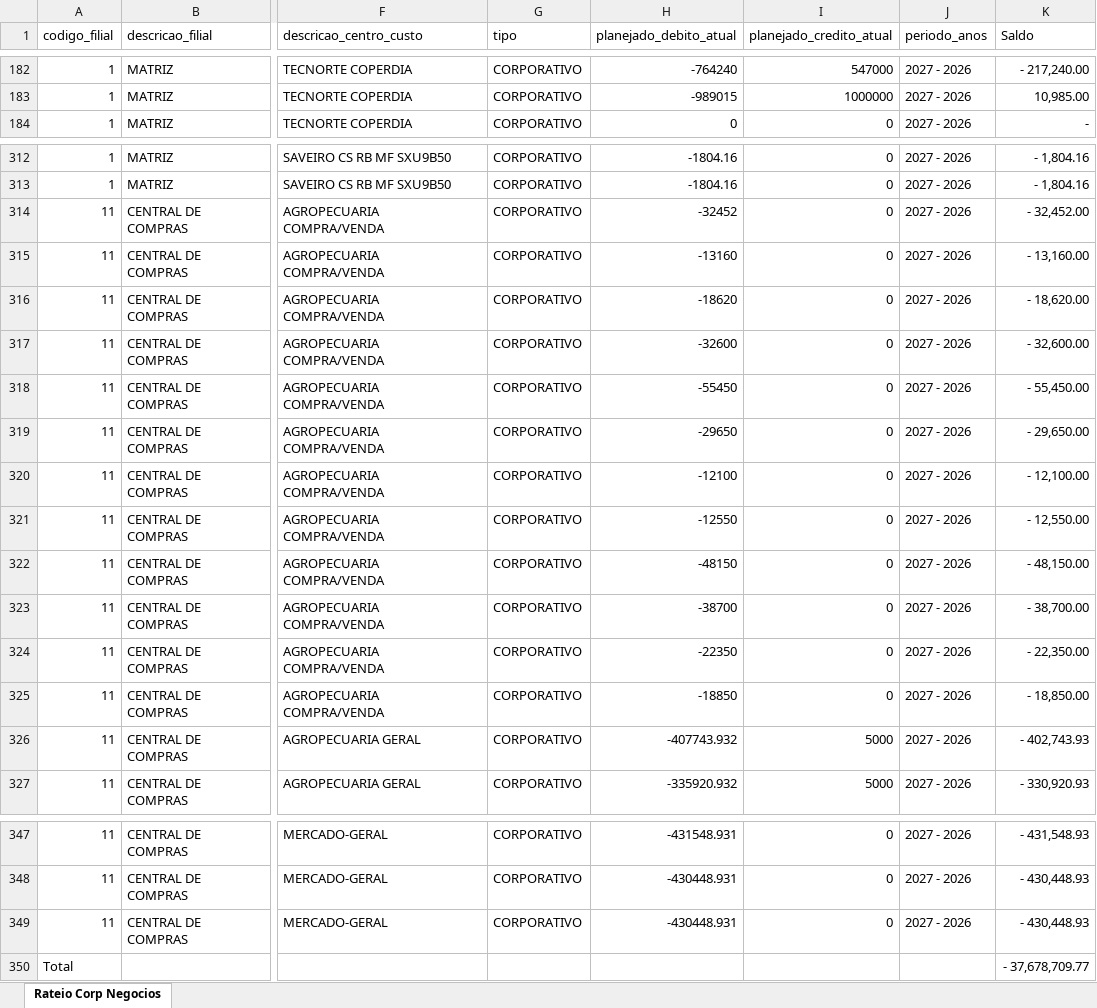
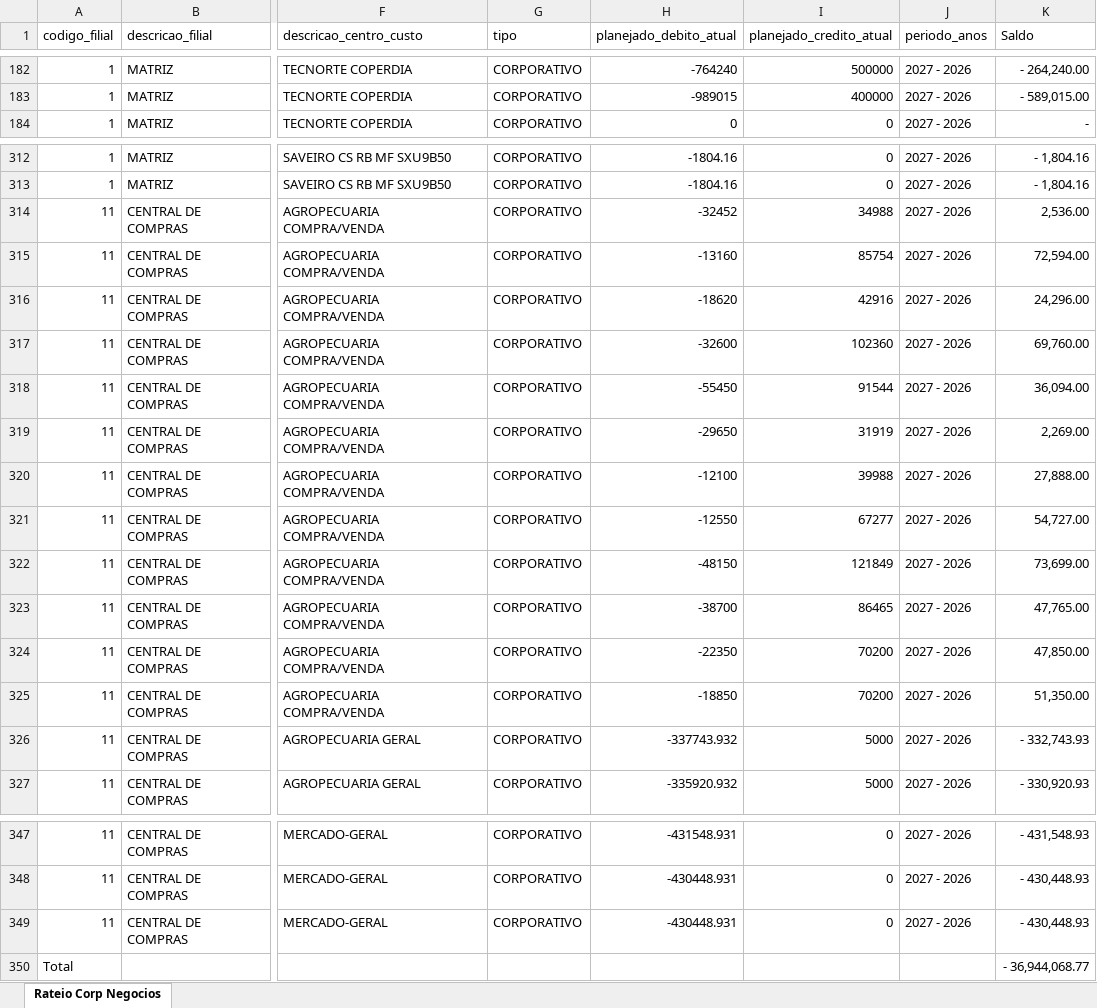
Before and after one commit to Trmartello/Controladoria, an Excel workbook: fontes/planejamento-2027/rateios/Rateio Corporativo Negocios 2027.xlsm, sheet Rateio Corp Negocios, drawn as a sheet; only a part is shown, gaps mark what is left out; values as stored, in another font and other column widths than the file's, no borders; table styles not drawn; the diff covers the shown part only; the diff names each change by its address in the sheet, - before the commit and + after, or states it on an @@ line.

```diff
--- a/fontes/planejamento-2027/rateios/Rateio Corporativo Negocios 2027.xlsm (sheet Rateio Corp Negocios)
+++ b/fontes/planejamento-2027/rateios/Rateio Corporativo Negocios 2027.xlsm (sheet Rateio Corp Negocios)
-I182 (planejado_credito_atual): 547000
+I182 (planejado_credito_atual): 500000
-K182 (Saldo): - 217,240.00
+K182 (Saldo): - 264,240.00
-I183 (planejado_credito_atual): 1000000
+I183 (planejado_credito_atual): 400000
-K183 (Saldo): 10,985.00
+K183 (Saldo): - 589,015.00
-I314 (planejado_credito_atual): 0
+I314 (planejado_credito_atual): 34988
-K314 (Saldo): - 32,452.00
+K314 (Saldo): 2,536.00
-I315 (planejado_credito_atual): 0
+I315 (planejado_credito_atual): 85754
-K315 (Saldo): - 13,160.00
+K315 (Saldo): 72,594.00
-I316 (planejado_credito_atual): 0
+I316 (planejado_credito_atual): 42916
-K316 (Saldo): - 18,620.00
+K316 (Saldo): 24,296.00
-I317 (planejado_credito_atual): 0
+I317 (planejado_credito_atual): 102360
-K317 (Saldo): - 32,600.00
+K317 (Saldo): 69,760.00
-I318 (planejado_credito_atual): 0
+I318 (planejado_credito_atual): 91544
-K318 (Saldo): - 55,450.00
+K318 (Saldo): 36,094.00
-I319 (planejado_credito_atual): 0
+I319 (planejado_credito_atual): 31919
-K319 (Saldo): - 29,650.00
+K319 (Saldo): 2,269.00
-I320 (planejado_credito_atual): 0
+I320 (planejado_credito_atual): 39988
-K320 (Saldo): - 12,100.00
+K320 (Saldo): 27,888.00
-I321 (planejado_credito_atual): 0
+I321 (planejado_credito_atual): 67277
-K321 (Saldo): - 12,550.00
+K321 (Saldo): 54,727.00
-I322 (planejado_credito_atual): 0
+I322 (planejado_credito_atual): 121849
-K322 (Saldo): - 48,150.00
+K322 (Saldo): 73,699.00
-I323 (planejado_credito_atual): 0
+I323 (planejado_credito_atual): 86465
-K323 (Saldo): - 38,700.00
+K323 (Saldo): 47,765.00
-I324:I325 (planejado_credito_atual): 0
+I324:I325 (planejado_credito_atual): 70200
-K324 (Saldo): - 22,350.00
+K324 (Saldo): 47,850.00
-K325 (Saldo): - 18,850.00
+K325 (Saldo): 51,350.00
-H326 (planejado_debito_atual): -407743.932
+H326 (planejado_debito_atual): -337743.932
-K326 (Saldo): - 402,743.93
+K326 (Saldo): - 332,743.93
-K350 (Saldo): - 37,678,709.77
+K350 (Saldo): - 36,944,068.77
```
Also changed, not shown: 5 added rows, 5 removed rows and 36 edited cells elsewhere in this sheet, 9 other files.
